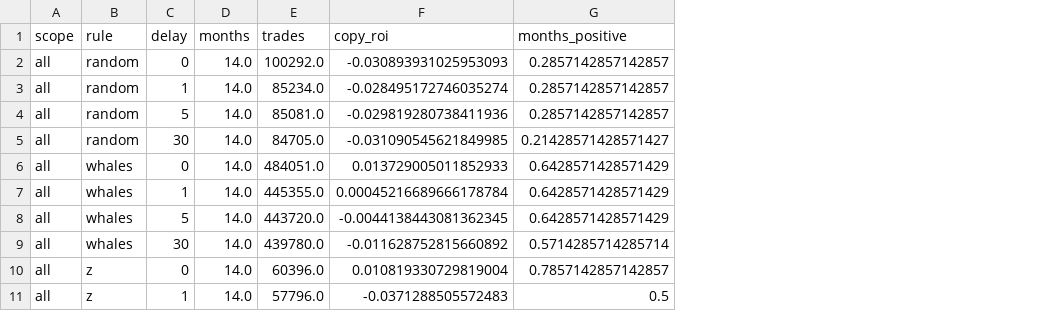
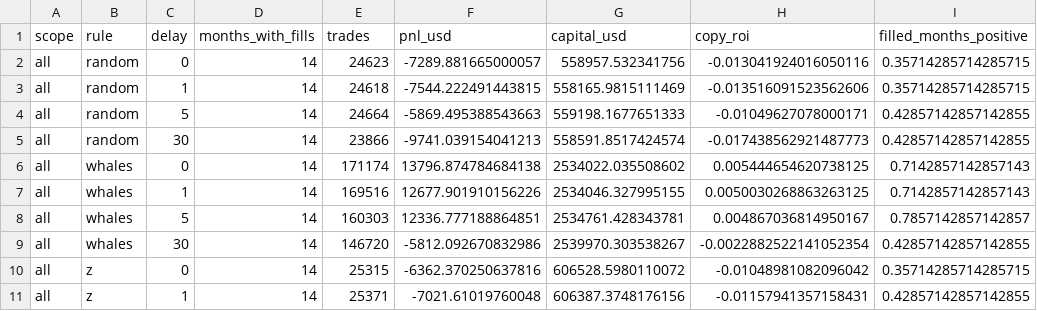
Before and after one commit to JeremyWhittaker/Polymarket_arbitrage, a CSV file: reports/wallets_walkforward.csv, drawn as a sheet; only a part is shown; removed rows and columns are numbered as before the commit, all else as after; the diff covers the shown part only; the diff names each change by its address in the sheet, - before the commit and + after, or states it on an @@ line.

```diff
--- a/reports/wallets_walkforward.csv
+++ b/reports/wallets_walkforward.csv
-column D (months), rows 2-11: all 14.0
+column D (months_with_fills), rows 2-11: all 14
+column F (pnl_usd), rows 2-11: -7289.881665000057 | -7544.222491443815 | -5869.495388543663 | -9741.039154041213 | 13796.874784684138 | 12677.901910156226 | 12336.777188864851 | -5812.092670832986 | -6362.370250637816 | -7021.61019760048
+column G (capital_usd), rows 2-11: 558957.532341756 | 558165.9815111469 | 559198.1677651333 | 558591.8517424574 | 2534022.035508602 | 2534046.327995155 | 2534761.428343781 | 2539970.303538267 | 606528.5980110072 | 606387.3748176156
-I1: months_positive
+I1: filled_months_positive
-E2 (trades): 100292.0
+E2 (trades): 24623
-H2 (copy_roi): -0.030893931025953093
+H2 (copy_roi): -0.013041924016050116
-I2:I3 (filled_months_positive): 0.2857142857142857
+I2:I3 (filled_months_positive): 0.35714285714285715
-E3 (trades): 85234.0
+E3 (trades): 24618
-H3 (copy_roi): -0.028495172746035274
+H3 (copy_roi): -0.013516091523562606
-E4 (trades): 85081.0
+E4 (trades): 24664
-H4 (copy_roi): -0.029819280738411936
+H4 (copy_roi): -0.01049627078000171
-I4 (filled_months_positive): 0.2857142857142857
+I4 (filled_months_positive): 0.42857142857142855
-E5 (trades): 84705.0
+E5 (trades): 23866
-H5 (copy_roi): -0.031090545621849985
+H5 (copy_roi): -0.017438562921487773
-I5 (filled_months_positive): 0.21428571428571427
+I5 (filled_months_positive): 0.42857142857142855
-E6 (trades): 484051.0
+E6 (trades): 171174
-H6 (copy_roi): 0.013729005011852933
+H6 (copy_roi): 0.005444654620738125
-I6:I7 (filled_months_positive): 0.6428571428571429
+I6:I7 (filled_months_positive): 0.7142857142857143
-E7 (trades): 445355.0
+E7 (trades): 169516
-H7 (copy_roi): 0.00045216689666178784
+H7 (copy_roi): 0.0050030268863263125
-E8 (trades): 443720.0
+E8 (trades): 160303
-H8 (copy_roi): -0.0044138443081362345
+H8 (copy_roi): 0.004867036814950167
-I8 (filled_months_positive): 0.6428571428571429
+I8 (filled_months_positive): 0.7857142857142857
-E9 (trades): 439780.0
+E9 (trades): 146720
-H9 (copy_roi): -0.011628752815660892
+H9 (copy_roi): -0.0022882522141052354
-I9 (filled_months_positive): 0.5714285714285714
+I9 (filled_months_positive): 0.42857142857142855
-E10 (trades): 60396.0
+E10 (trades): 25315
-H10 (copy_roi): 0.010819330729819004
+H10 (copy_roi): -0.01048981082096042
-I10 (filled_months_positive): 0.7857142857142857
+I10 (filled_months_positive): 0.35714285714285715
-E11 (trades): 57796.0
+E11 (trades): 25371
-H11 (copy_roi): -0.0371288505572483
+H11 (copy_roi): -0.01157941357158431
-I11 (filled_months_positive): 0.5
+I11 (filled_months_positive): 0.42857142857142855
```
Also changed, not shown: 147 edited cells elsewhere in this file, reports/wallets_bigtrades.csv, reports/wallets_deciles.csv, 7 other files.
